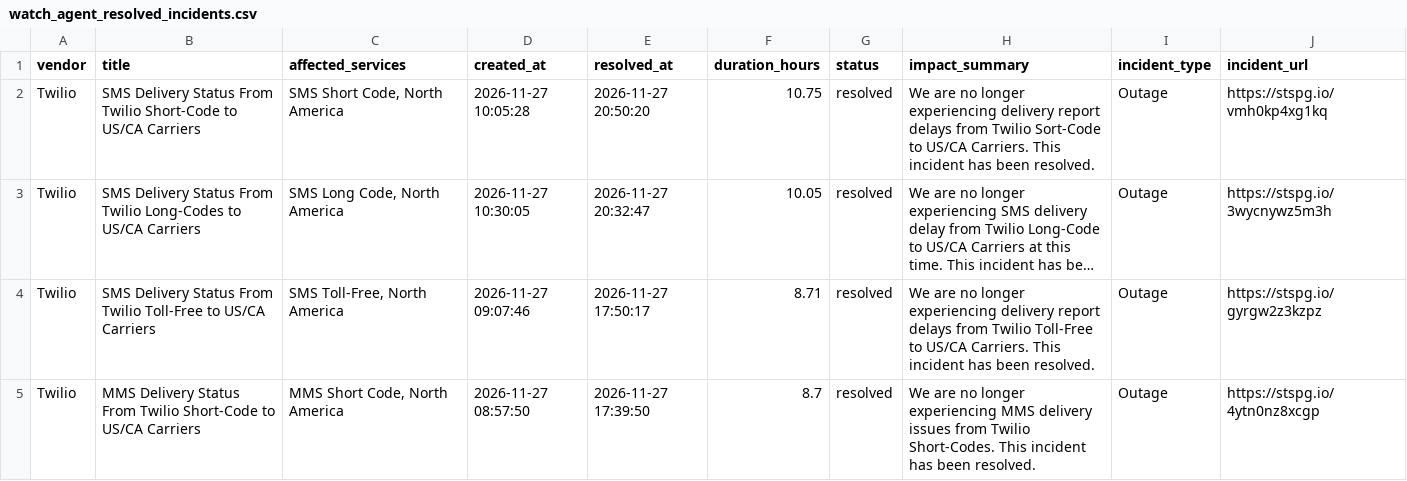
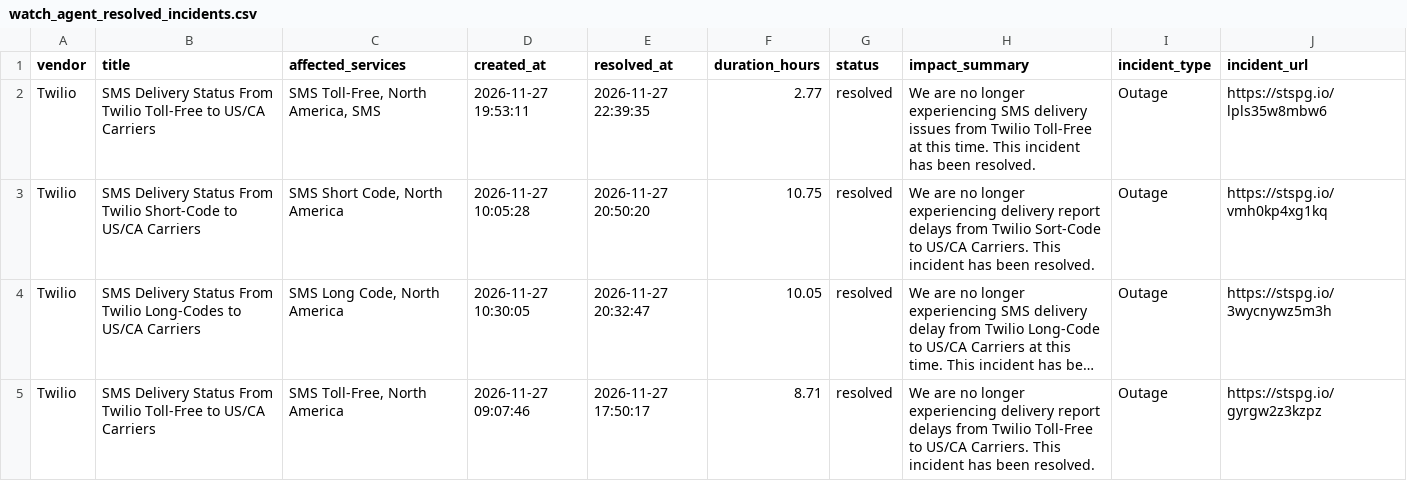
Before and after one commit to abhishek883388/ai_watch_marketplace, a CSV file: watch_agent_resolved_incidents.csv, drawn as a sheet; only a part is shown; the shorter side is filled out with more unchanged rows; long unchanged cells end in ….

```diff
--- a/watch_agent_resolved_incidents.csv
+++ b/watch_agent_resolved_incidents.csv
@@ -1,2 +1,3 @@
 vendor,title,affected_services,created_at,resolved_at,duration_hours,status,impact_summary,incident_type,incident_url
+Twilio,SMS Delivery Status From Twilio Toll-Free to US/CA Carriers,"SMS Toll-Free, North America, SMS",2026-11-27 19:53:11,2026-11-27 22:39:35,2.77,resolved,We are no longer experiencing SMS delivery issues from Twilio Toll-Free at this time. This incident has been resolved.,Outage,https://stspg.io/lpls35w8mbw6
 Twilio,SMS Delivery Status From Twilio Short-Code to US/CA Carriers,"SMS Short Code, North America",2026-11-27 10:05:28,2026-11-27 20:50:20,10.75,resolved,We are no longer experiencing delivery report delays from Twilio Sort-Code to US/CA Carriers. This incident has been resolved.,Outage,https://stspg.io/vmh0kp4xg1kq
```
Also changed, not shown: watch_agent_alerts.csv, zendesk_watch_agent_alerts.csv.
